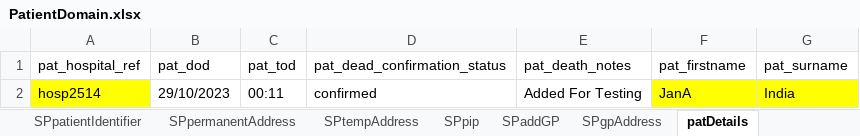
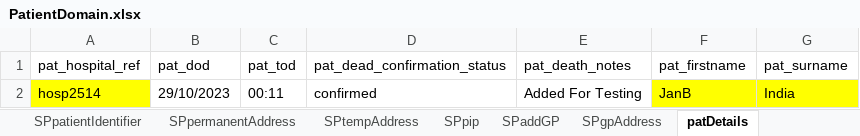
Before and after one commit to manojvyavahare27/C4Automation, an Excel workbook: ExcelFiles/PatientDomain.xlsx, sheet patDetails, drawn as a sheet; values as stored, in another font and other column widths than the file's, no borders; the diff names each change by its address in the sheet, - before the commit and + after, or states it on an @@ line.

```diff
--- a/ExcelFiles/PatientDomain.xlsx (sheet patDetails)
+++ b/ExcelFiles/PatientDomain.xlsx (sheet patDetails)
-F2 (pat_firstname): JanA
+F2 (pat_firstname): JanB
```
Also changed, not shown: sheet patientIdentifier, sheet addPatient, sheet editPatient.
